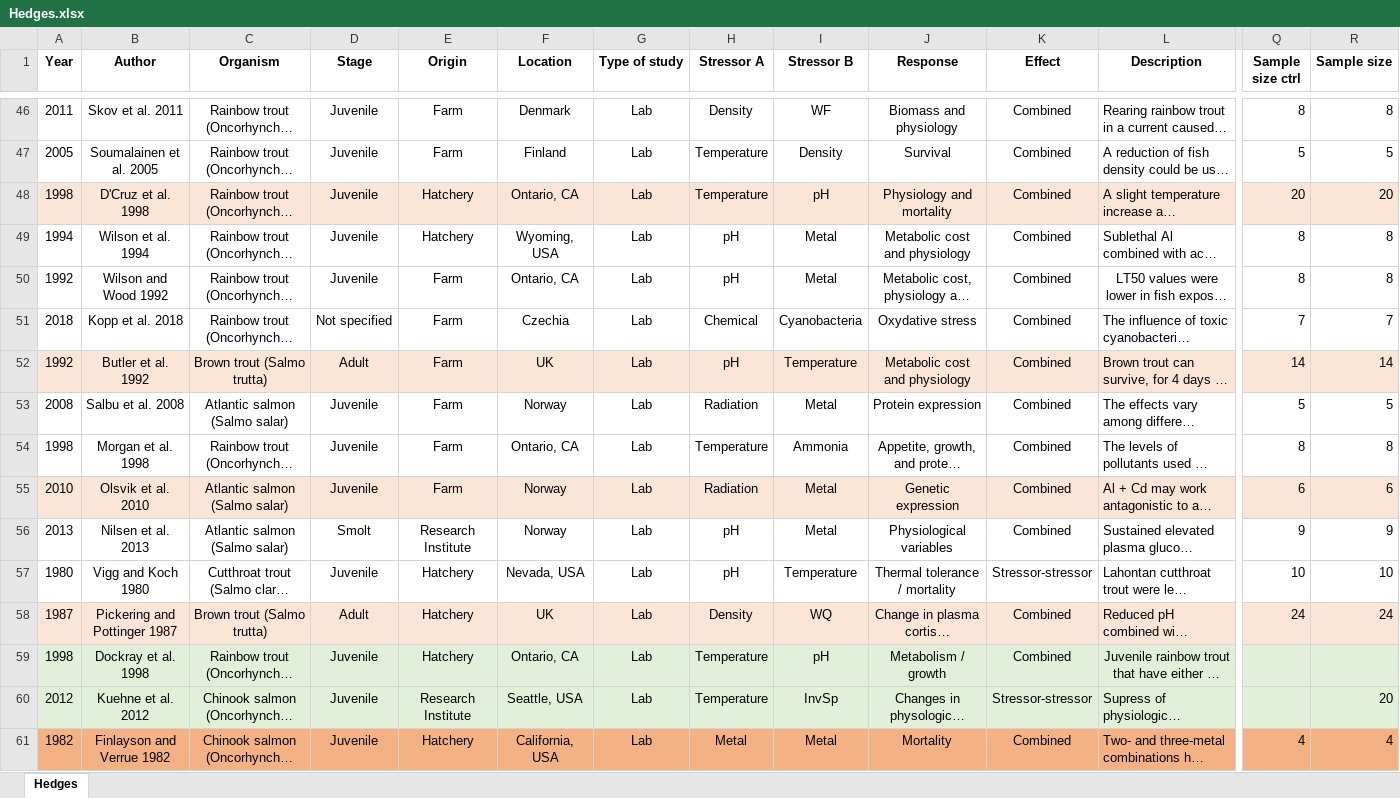
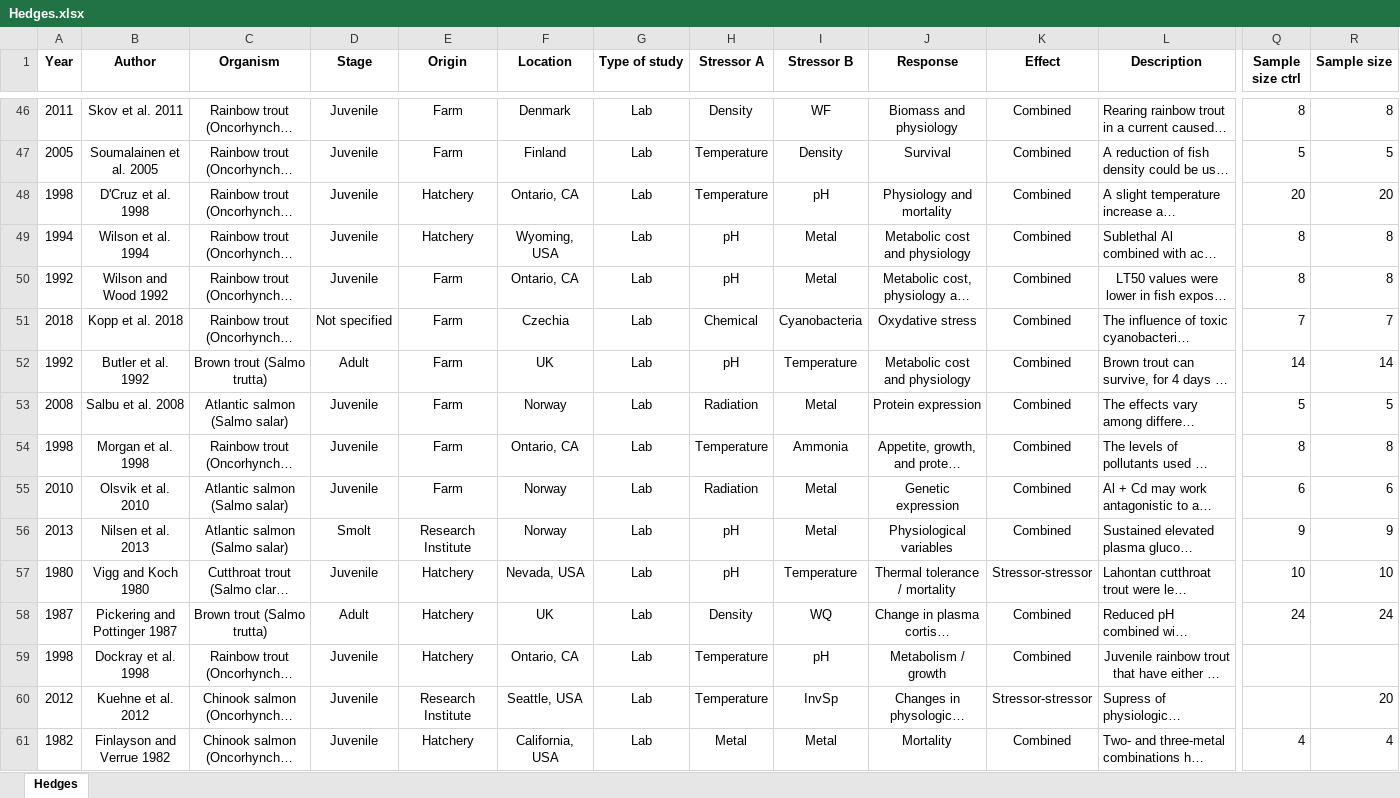
Before and after one commit to pgonzaleze/interactions_salmonids, an Excel workbook: Hedges.xlsx, sheet Hedges, drawn as a sheet; only a part is shown, gaps mark what is left out; long unchanged cells end in …; values as stored, in another font and other column widths than the file's, no borders; the diff covers the shown part only; the diff names each change by its address in the sheet, - before the commit and + after, or states it on an @@ line.

```diff
--- a/Hedges.xlsx (sheet Hedges)
+++ b/Hedges.xlsx (sheet Hedges)
-A48:R48 fill: #FBE5D6
+A48:R48 fill: none
-A52:R52 fill: #FBE5D6
+A52:R52 fill: none
-A55:R55 fill: #FBE5D6
+A55:R55 fill: none
-A58:R58 fill: #FBE5D6
+A58:R58 fill: none
-A59:R59 fill: #E2F0D9
+A59:R59 fill: none
-A60:L60 fill: #E2F0D9
+A60:L60 fill: none
-Q60:R60 fill: #E2F0D9
+Q60:R60 fill: none
-A61:R61 fill: #F4B183
+A61:R61 fill: none
```
Also changed, not shown: cell formats elsewhere in this sheet, 2 other files.
